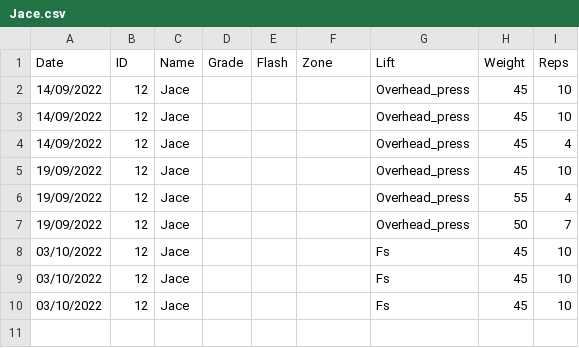
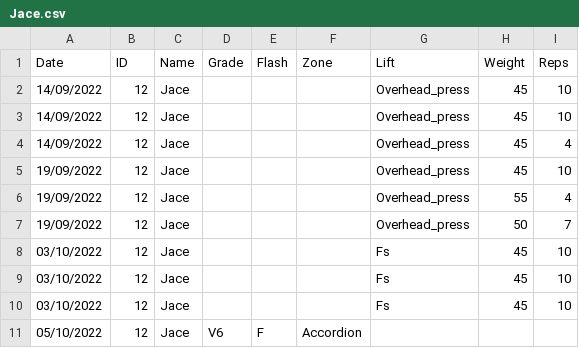
Before and after one commit to LiamCHayes/wm-eliteteam, a CSV file: data/Jace.csv, drawn as a sheet.

```diff
--- a/data/Jace.csv
+++ b/data/Jace.csv
@@ -10 +10,2 @@ Date,ID,Name,Grade,Flash,Zone,Lift,Weight,Reps
 03/10/2022,12,Jace,,,,Fs,45,10
+05/10/2022,12,Jace,V6,F,Accordion,,,
```
Also changed, not shown: data/Ethan.csv, data/James.csv, 3 other files.
